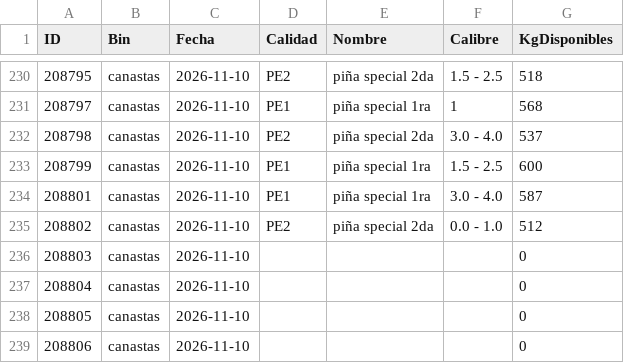
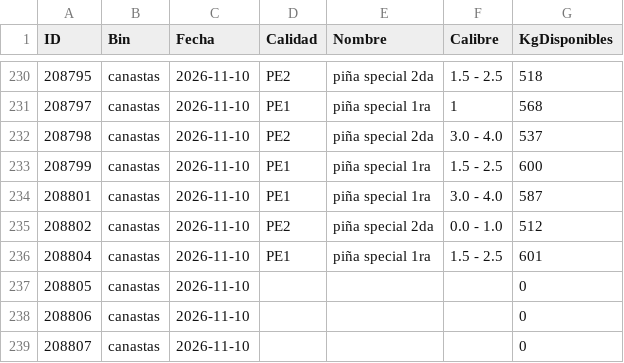
Before and after one commit to logisticaguapa-arch/inventario-fruta, a CSV file: inventario.csv, drawn as a sheet; only a part is shown, gaps mark what is left out; the shorter side is filled out with more unchanged rows.

```diff
--- a/inventario.csv
+++ b/inventario.csv
@@ -235,4 +235,3 @@ ID,Bin,Fecha,Calidad,Nombre,Calibre,KgDisponibles
 208802,canastas,2026-11-10,PE2,piña special 2da,0.0 - 1.0,512
-208803,canastas,2026-11-10,,,,0
-208804,canastas,2026-11-10,,,,0
+208804,canastas,2026-11-10,PE1,piña special 1ra,1.5 - 2.5,601
 208805,canastas,2026-11-10,,,,0
```
Also changed, not shown: horaingreso.csv, procesado.csv, 2 other files.
